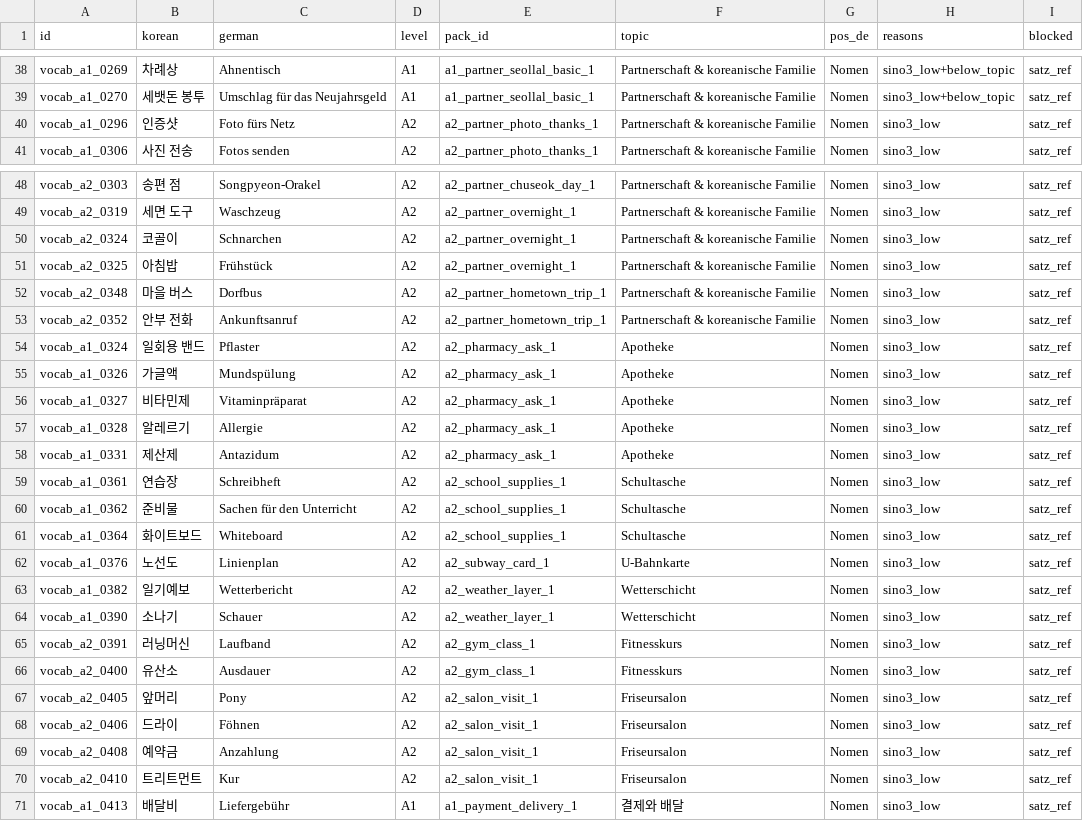
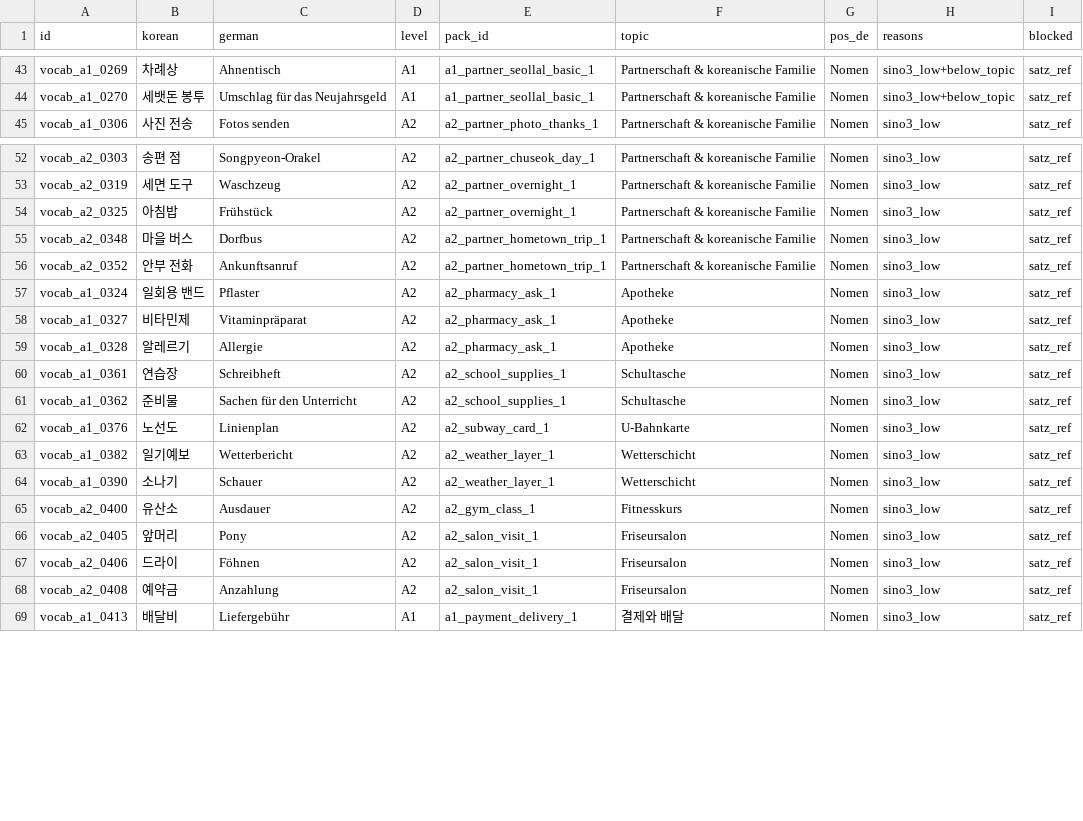
Before and after one commit to Sujin-Arin-DataWorld/ko_lernen_app, a CSV file: tool/vocab_level_suspects.csv, drawn as a sheet; only a part is shown, gaps mark what is left out; removed rows and columns are numbered as before the commit, all else as after; the diff covers the shown part only; the diff names each change by its address in the sheet, - before the commit and + after, or states it on an @@ line.

```diff
--- a/tool/vocab_level_suspects.csv
+++ b/tool/vocab_level_suspects.csv
-row 40: vocab_a1_0296 | 인증샷 | Foto fürs Netz | A2 | a2_partner_photo_thanks_1 | Partnerschaft & koreanische Familie | Nomen | sino3_low | satz_ref
-row 50: vocab_a2_0324 | 코골이 | Schnarchen | A2 | a2_partner_overnight_1 | Partnerschaft & koreanische Familie | Nomen | sino3_low | satz_ref
-row 55: vocab_a1_0326 | 가글액 | Mundspülung | A2 | a2_pharmacy_ask_1 | Apotheke | Nomen | sino3_low | satz_ref
-row 58: vocab_a1_0331 | 제산제 | Antazidum | A2 | a2_pharmacy_ask_1 | Apotheke | Nomen | sino3_low | satz_ref
-row 61: vocab_a1_0364 | 화이트보드 | Whiteboard | A2 | a2_school_supplies_1 | Schultasche | Nomen | sino3_low | satz_ref
-row 65: vocab_a2_0391 | 러닝머신 | Laufband | A2 | a2_gym_class_1 | Fitnesskurs | Nomen | sino3_low | satz_ref
-row 70: vocab_a2_0410 | 트리트먼트 | Kur | A2 | a2_salon_visit_1 | Friseursalon | Nomen | sino3_low | satz_ref
```
Also changed, not shown: 6 added rows, 1 removed row and 1 edited cell elsewhere in this file, assets/data/korean_vocab.csv, tool/content_level_suspects.csv, 27 other files.
